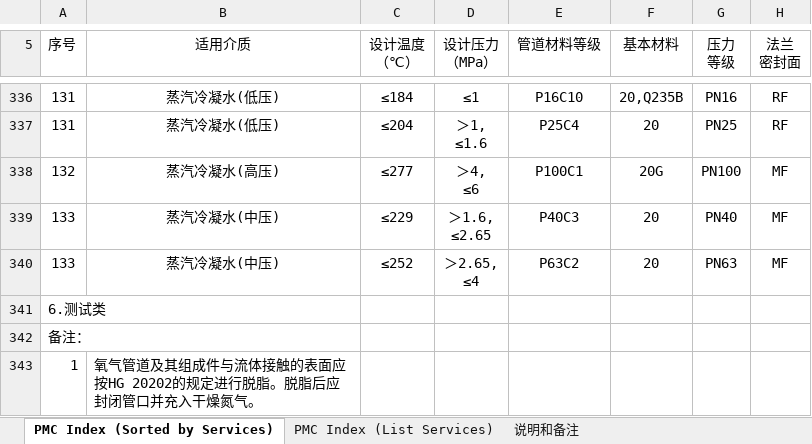
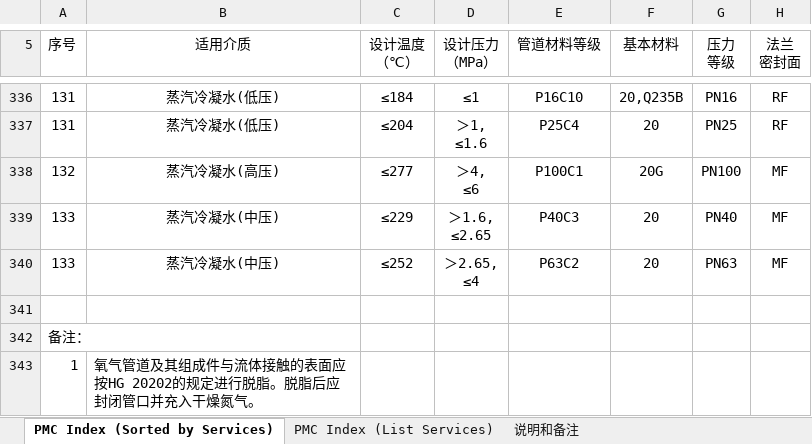
Before and after one commit to songluyi/cqs_load_tool, an Excel workbook: Test01_管道材料等级索引表.xlsx, sheet PMC Index (Sorted by Services), drawn as a sheet; only a part is shown, gaps mark what is left out; values as stored, in another font and other column widths than the file's, no borders; charts and pictures not drawn; the diff names each change by its address in the sheet, - before the commit and + after, or states it on an @@ line.

```diff
--- a/Test01_管道材料等级索引表.xlsx (sheet PMC Index (Sorted by Services))
+++ b/Test01_管道材料等级索引表.xlsx (sheet PMC Index (Sorted by Services))
-A341 (序号): 6.测试类
+A341 (序号): (empty)
```
Also changed, not shown: new索引表.xlsx, 18 other files.
